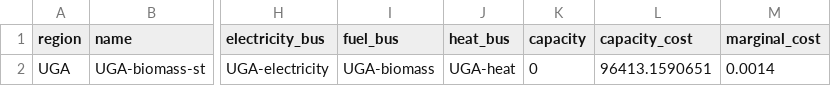
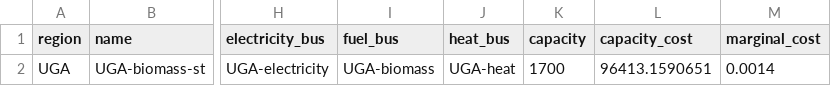
Before and after one commit to rl-institut/Uganda_oemof, a CSV file: examples/Uganda_Vision/preprocessed/data/elements/biomass-st.csv, drawn as a sheet; only a part is shown, gaps mark what is left out; the diff names each change by its address in the sheet, - before the commit and + after, or states it on an @@ line.

```diff
--- a/examples/Uganda_Vision/preprocessed/data/elements/biomass-st.csv
+++ b/examples/Uganda_Vision/preprocessed/data/elements/biomass-st.csv
-K2 (capacity): 0
+K2 (capacity): 1700
```
Also changed, not shown: examples/Uganda_Vision/preprocessed/data/elements/fuel-oil-st.csv, examples/Uganda_Vision/preprocessed/data/elements/geothermal-st.csv, 2 other files.
